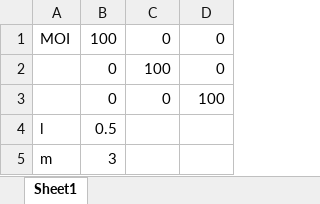
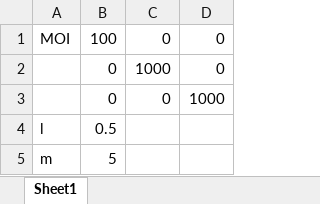
Before and after one commit to activecontrols/Modeling-and-control, an Excel workbook: PDM_integration/parameters.xlsx, sheet Sheet1, drawn as a sheet; values as stored, in another font and other column widths than the file's, no borders; the diff names each change by its address in the sheet, - before the commit and + after, or states it on an @@ line.

```diff
--- a/PDM_integration/parameters.xlsx (sheet Sheet1)
+++ b/PDM_integration/parameters.xlsx (sheet Sheet1)
-C2: 100
+C2: 1000
-D3: 100
+D3: 1000
-B5: 3
+B5: 5
```
Also changed, not shown: 4 other files.
